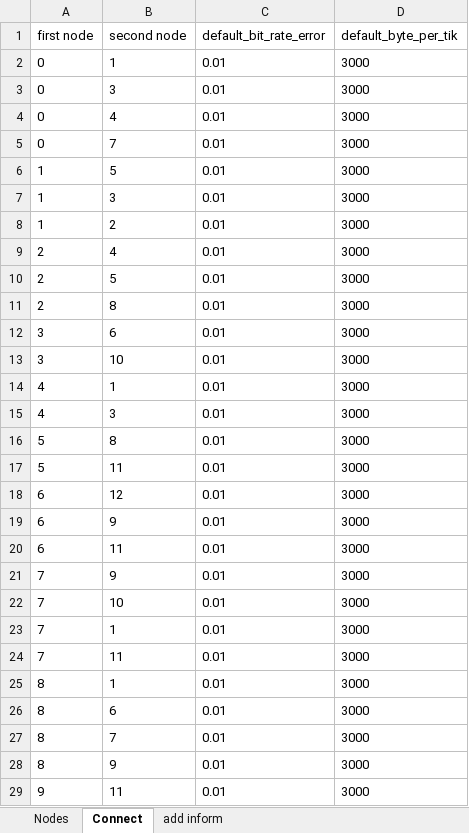
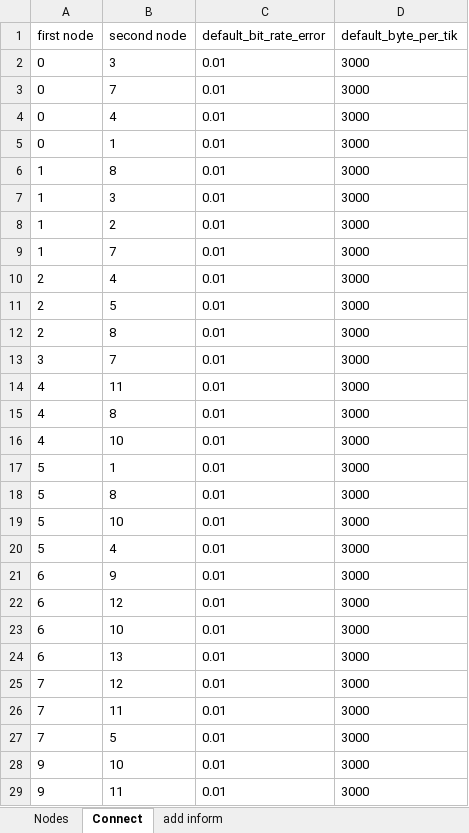
Before and after one commit to tsmfish/AdHocDSR, an Excel workbook: ttl_long/AdHoc_Net_16.xlsx, sheet Connect, drawn as a sheet; only a part is shown; values as stored, in another font and other column widths than the file's, no borders; removed rows and columns are numbered as before the commit, all else as after; the diff covers the shown part only; the diff names each change by its address in the sheet, - before the commit and + after, or states it on an @@ line.

```diff
--- a/ttl_long/AdHoc_Net_16.xlsx (sheet Connect)
+++ b/ttl_long/AdHoc_Net_16.xlsx (sheet Connect)
@@ row 3 moved to row 2: 0 @@
@@ row 5 moved to row 3: 0 @@
-B6 (second node): 5
+B6 (second node): 8
+row 9: 1 | 7 | 0.01 | 3000
-B13 (second node): 6
+B13 (second node): 7
-A14 (first node): 3
+A14 (first node): 4
-B14 (second node): 10
+B14 (second node): 11
-B15 (second node): 1
+B15 (second node): 8
-B16 (second node): 3
+B16 (second node): 10
+row 17: 5 | 1 | 0.01 | 3000
-B19 (second node): 11
+B19 (second node): 10
+row 20: 5 | 4 | 0.01 | 3000
+row 21: 6 | 9 | 0.01 | 3000
-B23 (second node): 9
+B23 (second node): 10
-B24 (second node): 11
+B24 (second node): 13
-B25 (second node): 9
+B25 (second node): 12
-row 22: 7 | 10 | 0.01 | 3000
-row 23: 7 | 1 | 0.01 | 3000
-A27 (first node): 8
+A27 (first node): 7
-B27 (second node): 1
+B27 (second node): 5
-A28 (first node): 8
+A28 (first node): 9
-B28 (second node): 6
+B28 (second node): 10
-row 27: 8 | 7 | 0.01 | 3000
-row 28: 8 | 9 | 0.01 | 3000
```
Also changed, not shown: 12 added rows, 26 removed rows, 1 moved row and 41 edited cells elsewhere in this sheet, sheet Nodes, sheet add inform, ttl_long/AdHoc_Net_12.xlsx, ttl_long/AdHoc_Net_18.xlsx, 55 other files.
